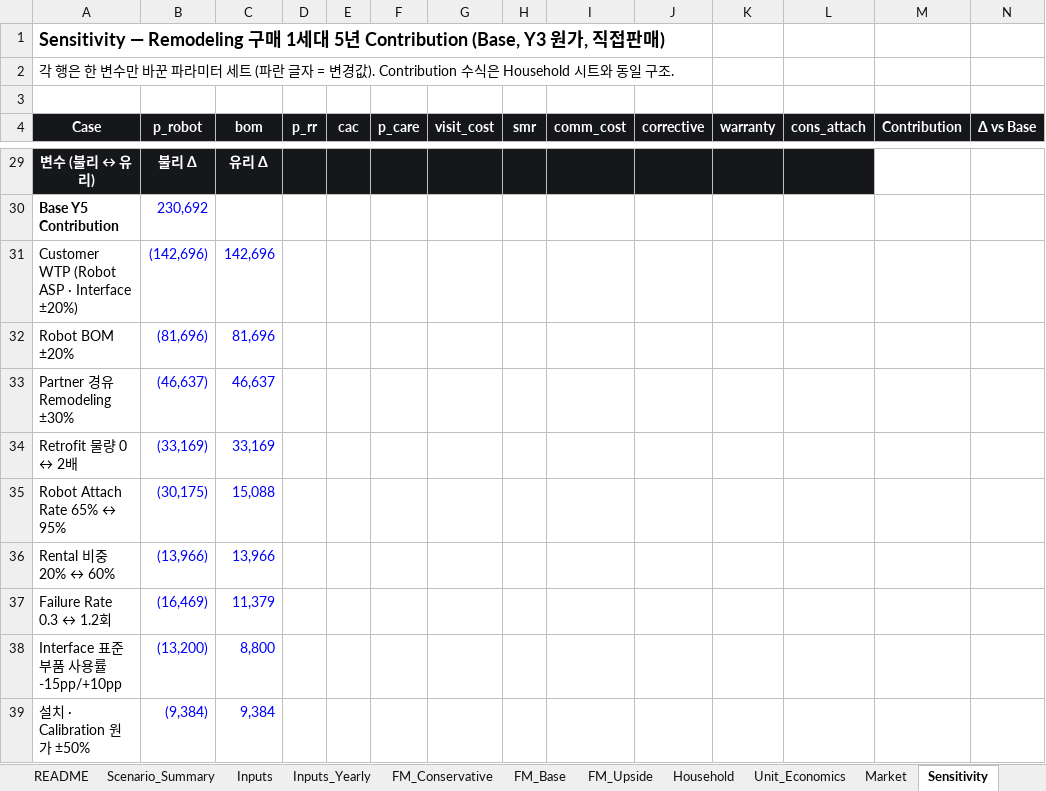
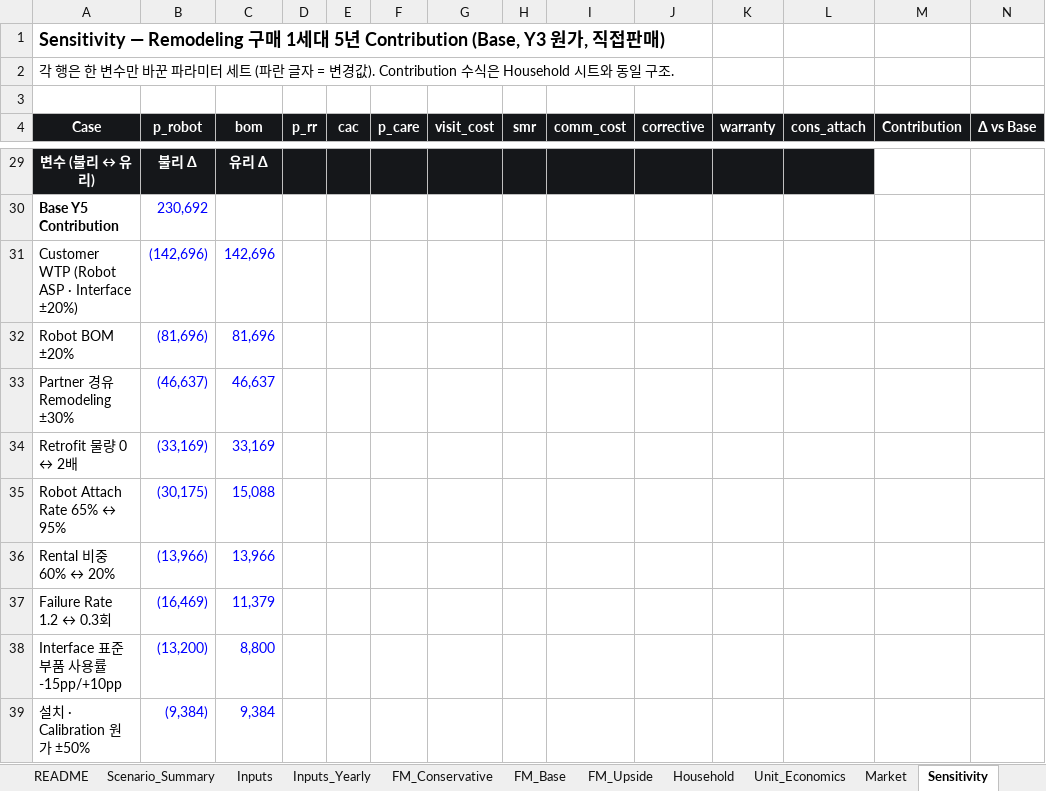
Before and after one commit to kimdonghyun2789-hash/D, an Excel workbook: MH/MH_Robotics_Financial_Model.xlsx, sheet Sensitivity, drawn as a sheet; only a part is shown, gaps mark what is left out; values as stored, in another font and other column widths than the file's, no borders; the diff names each change by its address in the sheet, - before the commit and + after, or states it on an @@ line.

```diff
--- a/MH/MH_Robotics_Financial_Model.xlsx (sheet Sensitivity)
+++ b/MH/MH_Robotics_Financial_Model.xlsx (sheet Sensitivity)
-A36 (Case): Rental 비중 20% ↔ 60%
+A36 (Case): Rental 비중 60% ↔ 20%
-A37 (Case): Failure Rate 0.3 ↔ 1.2회
+A37 (Case): Failure Rate 1.2 ↔ 0.3회
```
Also changed, not shown: sheet Unit_Economics, sheet Inputs, 43 other files.
